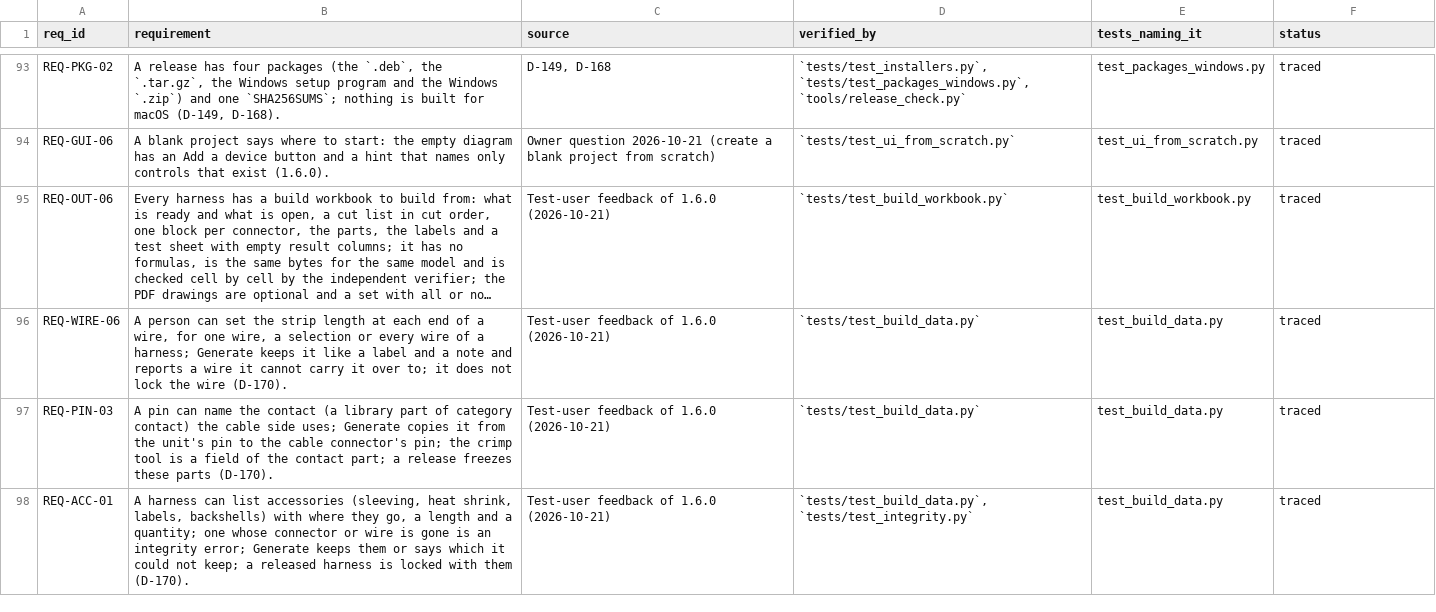
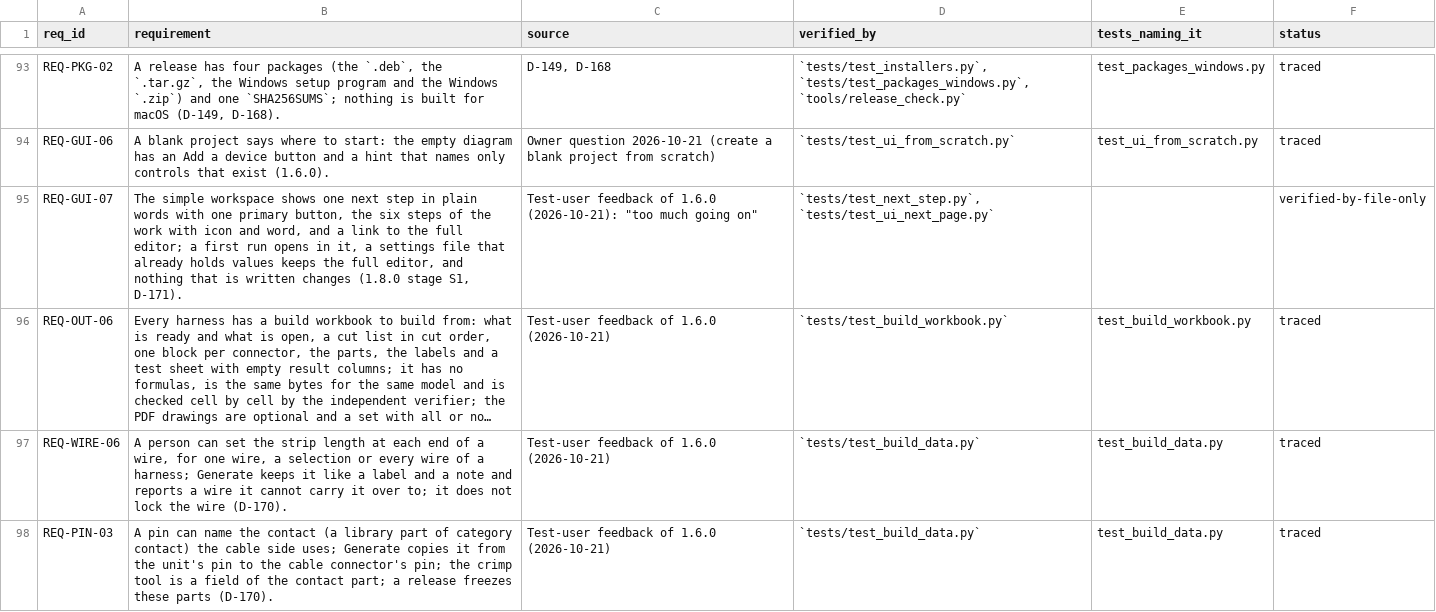
Before and after one commit to 0h3xn4/WireViz-HarnessDesignStudio, a CSV file: HarnessDesignStudio/compliance/traceability.csv, drawn as a sheet; only a part is shown, gaps mark what is left out; the shorter side is filled out with more unchanged rows; long unchanged cells end in …; the diff names each change by its address in the sheet, - before the commit and + after, or states it on an @@ line.

```diff
--- a/HarnessDesignStudio/compliance/traceability.csv
+++ b/HarnessDesignStudio/compliance/traceability.csv
+row 95: REQ-GUI-07 | The simple workspace shows one next step in plain words with one primary button, the six steps of the work with icon and word, and a link to the full editor; a first run opens in it, a settings file that already holds values keeps the full editor, and nothing that is written changes (1.8.0 stage S1, D-171). | Test-user feedback of 1.6.0 (2026-10-21): "too much going on" | `tests/test_next_step.py`, `tests/test_ui_next_page.py` |  | verified-by-file-only
```
Also changed, not shown: HarnessDesignStudio/compliance/sdd_components.csv, 10 other files.
